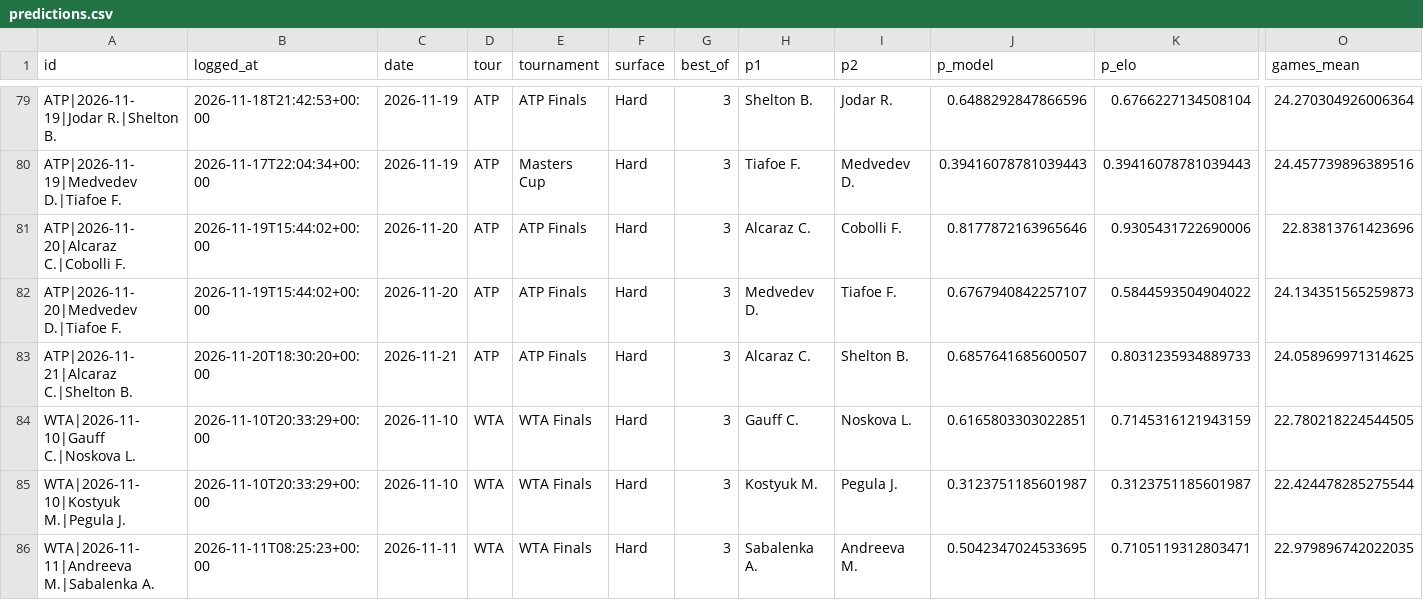
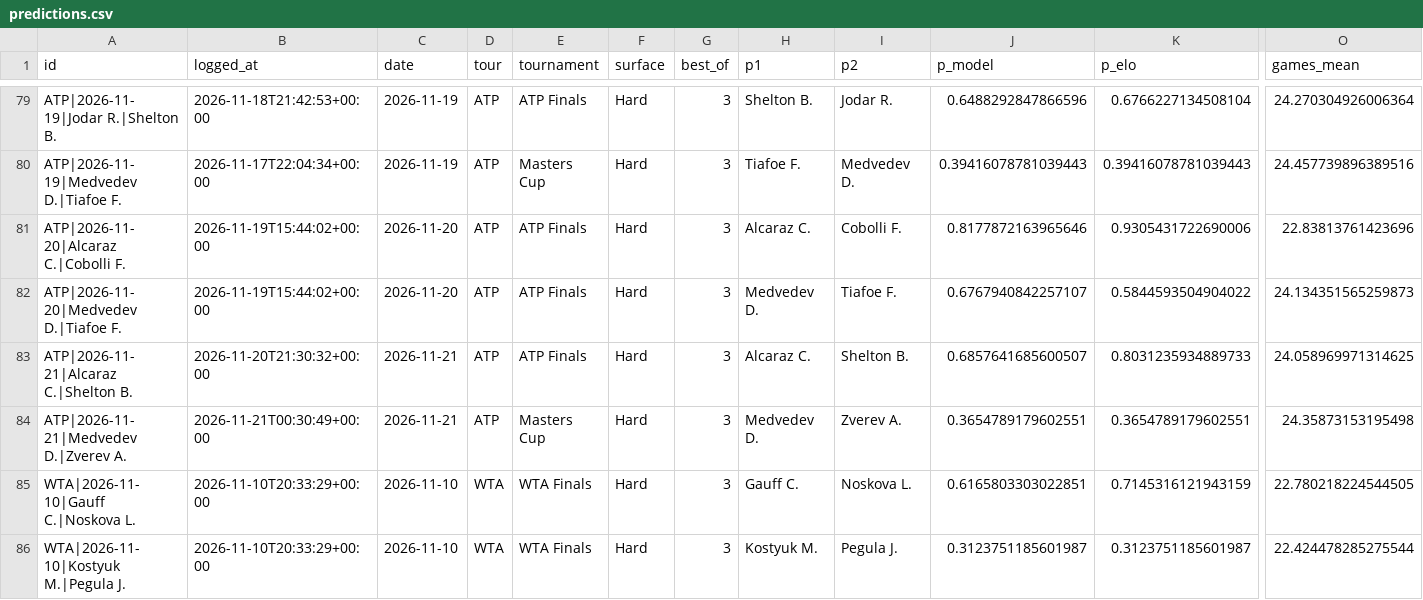
Before and after one commit to safe-n/flask-football-app, a CSV file: tennis/predictions.csv, drawn as a sheet; only a part is shown, gaps mark what is left out; the shorter side is filled out with more unchanged rows; rows hold the shown columns only; the diff names each change by its address in the sheet, - before the commit and + after, or states it on an @@ line.

Commit message:
tennis predictions: 97 prognoz

```diff
--- a/tennis/predictions.csv
+++ b/tennis/predictions.csv
-B83 (logged_at): 2026-11-20T18:30:20+00:00
+B83 (logged_at): 2026-11-20T21:30:32+00:00
+row 84: ATP|2026-11-21|Medvedev D.|Zverev A. | 2026-11-21T00:30:49+00:00 | 2026-11-21 | ATP | Masters Cup | Hard | 3 | Medvedev D. | Zverev A. | 0.3654789179602551 | 0.3654789179602551 | 24.35873153195498
```
